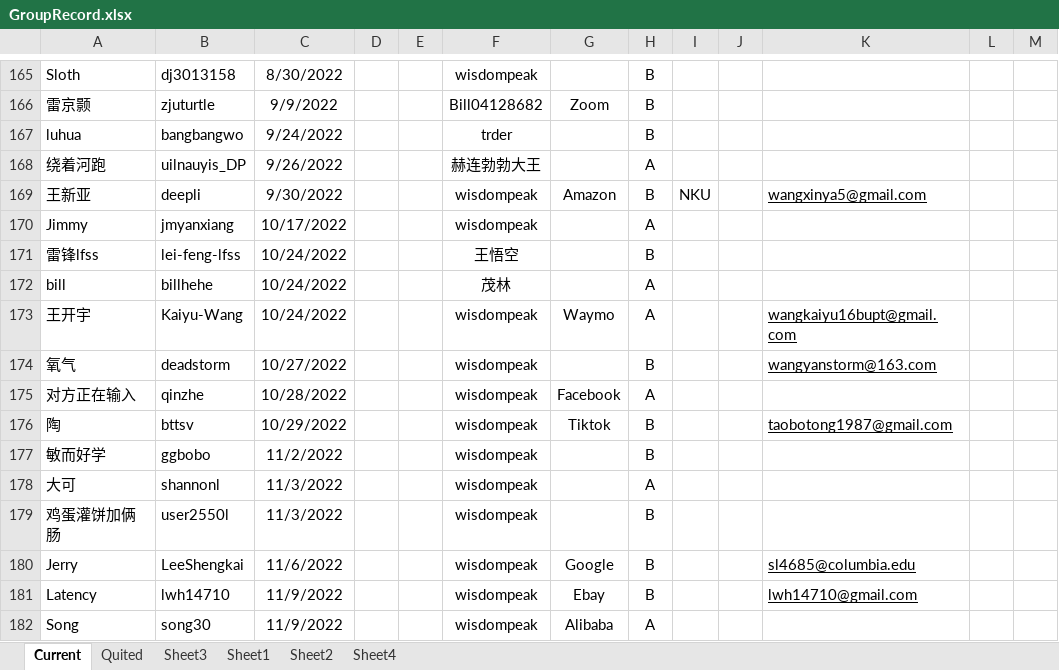
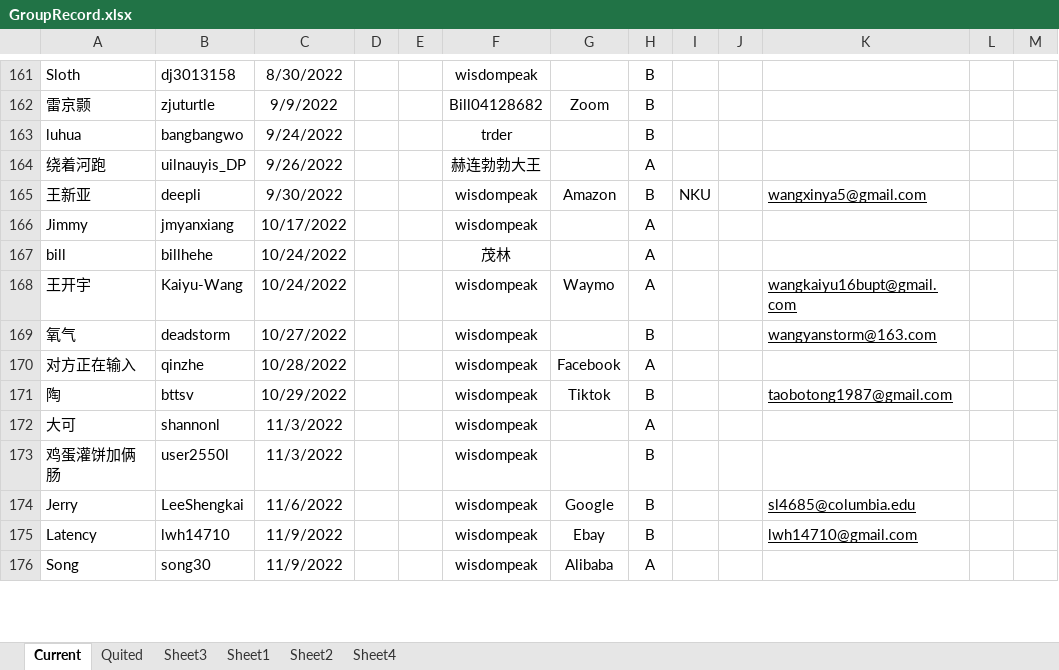
Before and after one commit to wisdompeak/lc-score-board, an Excel workbook: generateEXCEL/Data/Members/GroupRecord.xlsx, sheet Current, drawn as a sheet; only a part is shown, gaps mark what is left out; values as stored, in another font and other column widths than the file's, no borders; removed rows and columns are numbered as before the commit, all else as after; the diff covers the shown part only; the diff names each change by its address in the sheet, - before the commit and + after, or states it on an @@ line.

```diff
--- a/generateEXCEL/Data/Members/GroupRecord.xlsx (sheet Current)
+++ b/generateEXCEL/Data/Members/GroupRecord.xlsx (sheet Current)
-row 171: 雷锋lfss | lei-feng-lfss | 10/24/2022 |  |  | 王悟空 |  | B
-row 177: 敏而好学 | ggbobo | 11/2/2022 |  |  | wisdompeak |  | B
```
Also changed, not shown: 3 added rows and 4 removed rows elsewhere in this sheet, sheet Quited, generateEXCEL/graduates.xlsx, generateEXCEL/index.xlsx, 15 other files.
